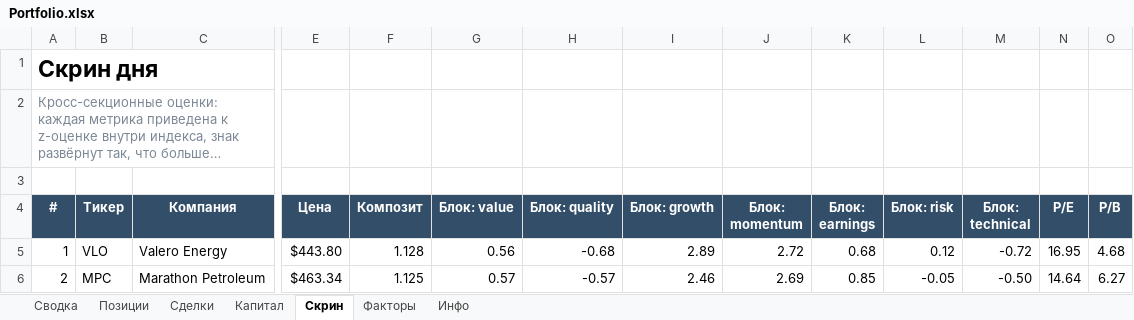
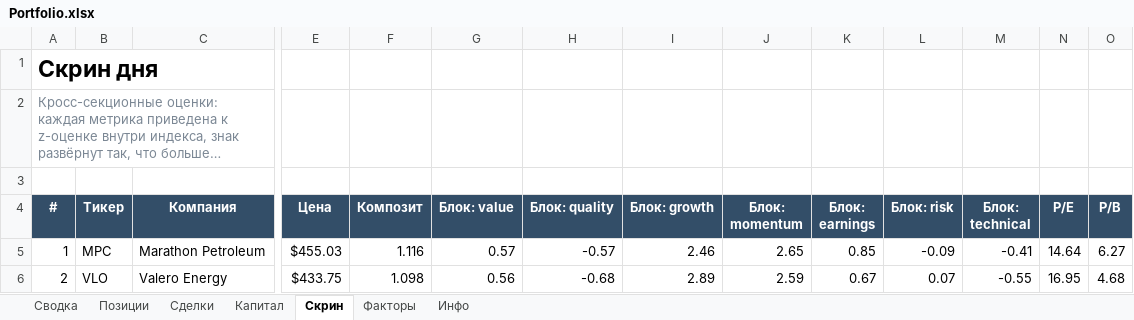
Before and after one commit to Vitoldinijs/sp500-screener, an Excel workbook: Portfolio.xlsx, sheet Скрин, drawn as a sheet; only a part is shown, gaps mark what is left out; long unchanged cells end in …; values as stored, in another font and other column widths than the file's, no borders; conditional formats not drawn; the diff covers the shown part only; the diff names each change by its address in the sheet, - before the commit and + after, or states it on an @@ line.

```diff
--- a/Portfolio.xlsx (sheet Скрин)
+++ b/Portfolio.xlsx (sheet Скрин)
-B5 (Тикер): VLO
+B5 (Тикер): MPC
-C5 (Компания): Valero Energy
+C5 (Компания): Marathon Petroleum
-E5 (Цена): $443.80
+E5 (Цена): $455.03
-F5 (Композит): 1.128
+F5 (Композит): 1.116
-G5 (Блок: value): 0.56
+G5 (Блок: value): 0.57
-H5 (Блок: quality): -0.68
+H5 (Блок: quality): -0.57
-I5 (Блок: growth): 2.89
+I5 (Блок: growth): 2.46
-J5 (Блок: momentum): 2.72
+J5 (Блок: momentum): 2.65
-K5 (Блок: earnings): 0.68
+K5 (Блок: earnings): 0.85
-L5 (Блок: risk): 0.12
+L5 (Блок: risk): -0.09
-M5 (Блок: technical): -0.72
+M5 (Блок: technical): -0.41
-N5 (P/E): 16.95
+N5 (P/E): 14.64
-O5 (P/B): 4.68
+O5 (P/B): 6.27
-B6 (Тикер): MPC
+B6 (Тикер): VLO
-C6 (Компания): Marathon Petroleum
+C6 (Компания): Valero Energy
-E6 (Цена): $463.34
+E6 (Цена): $433.75
-F6 (Композит): 1.125
+F6 (Композит): 1.098
-G6 (Блок: value): 0.57
+G6 (Блок: value): 0.56
-H6 (Блок: quality): -0.57
+H6 (Блок: quality): -0.68
-I6 (Блок: growth): 2.46
+I6 (Блок: growth): 2.89
-J6 (Блок: momentum): 2.69
+J6 (Блок: momentum): 2.59
-K6 (Блок: earnings): 0.85
+K6 (Блок: earnings): 0.67
-L6 (Блок: risk): -0.05
+L6 (Блок: risk): 0.07
-M6 (Блок: technical): -0.50
+M6 (Блок: technical): -0.55
-N6 (P/E): 14.64
+N6 (P/E): 16.95
-O6 (P/B): 6.27
+O6 (P/B): 4.68
```
Also changed, not shown: 4 added rows, 4 removed rows and 473 edited cells elsewhere in this sheet, sheet Позиции, sheet Сводка, sheet Сделки, sheet Капитал, sheet Инфо, charts or pictures, 7 other files.
